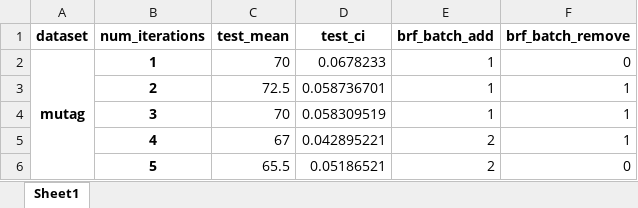
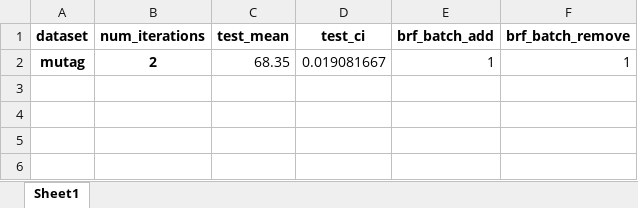
Before and after one commit to hieubkvn123/BORF, an Excel workbook: results/summary_graph_classification_GCN_brf.csv.xlsx, sheet Sheet1, drawn as a sheet; values as stored, in another font and other column widths than the file's, no borders; the diff names each change by its address in the sheet, - before the commit and + after, or states it on an @@ line.

```diff
--- a/results/summary_graph_classification_GCN_brf.csv.xlsx (sheet Sheet1)
+++ b/results/summary_graph_classification_GCN_brf.csv.xlsx (sheet Sheet1)
-A2:A6 merged
-B2 (num_iterations): 1
+B2 (num_iterations): 2
-C2 (test_mean): 70
+C2 (test_mean): 68.35
-D2 (test_ci): 0.0678233
+D2 (test_ci): 0.019081667
-F2 (brf_batch_remove): 0
+F2 (brf_batch_remove): 1
-row 3:  | 2 | 72.5 | 0.058736701 | 1 | 1
-row 4:  | 3 | 70 | 0.058309519 | 1 | 1
-row 5:  | 4 | 67 | 0.042895221 | 2 | 1
-row 6:  | 5 | 65.5 | 0.05186521 | 2 | 0
```
Also changed, not shown: 2 other files.
